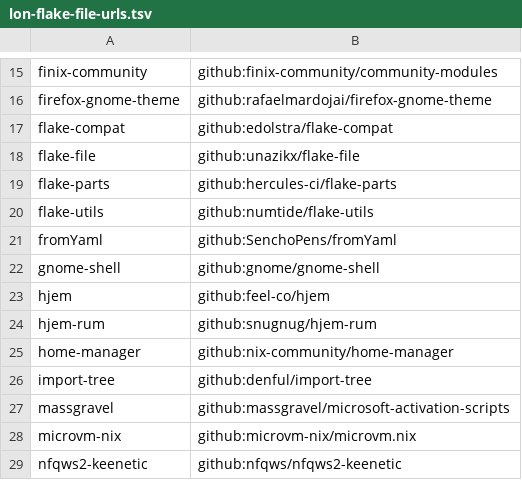
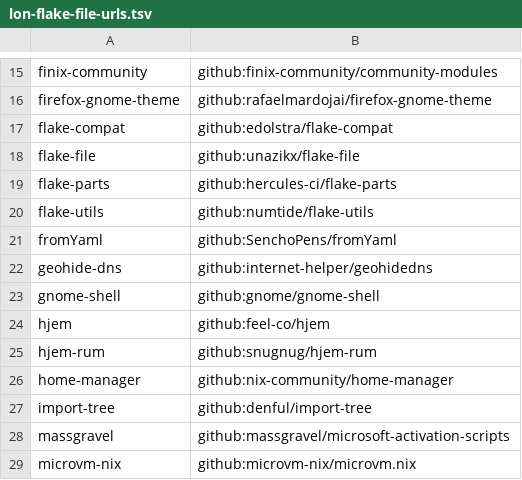
Before and after one commit to unazikx/flake, a TSV file: .lon/lon-flake-file-urls.tsv, drawn as a sheet; only a part is shown, gaps mark what is left out; the shorter side is filled out with more unchanged rows.

Commit message:
modules/networking: add geohide

```diff
--- a/.lon/lon-flake-file-urls.tsv
+++ b/.lon/lon-flake-file-urls.tsv
@@ -21,2 +21,3 @@ flake-utils	github:numtide/flake-utils
 fromYaml	github:SenchoPens/fromYaml
+geohide-dns	github:internet-helper/geohidedns
 gnome-shell	github:gnome/gnome-shell
```
Also changed, not shown: 8 other files.
